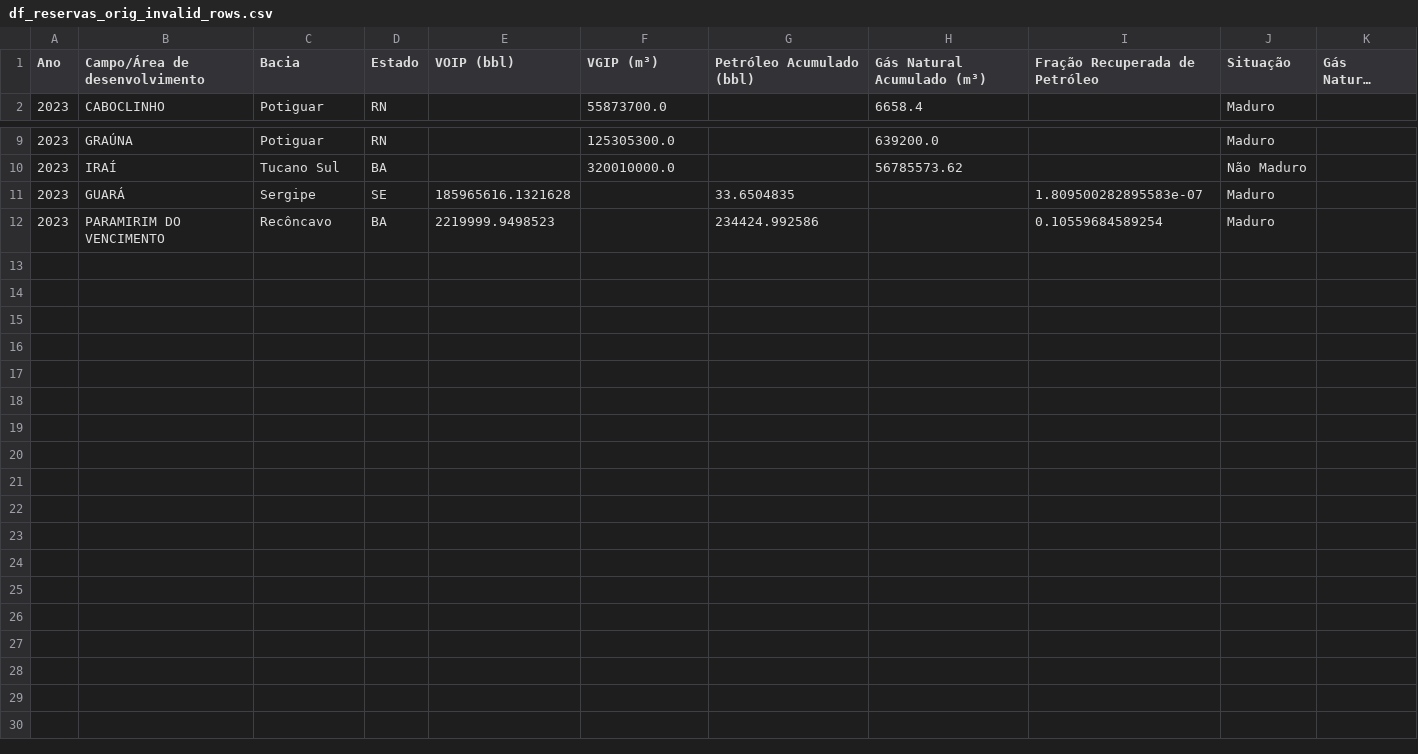
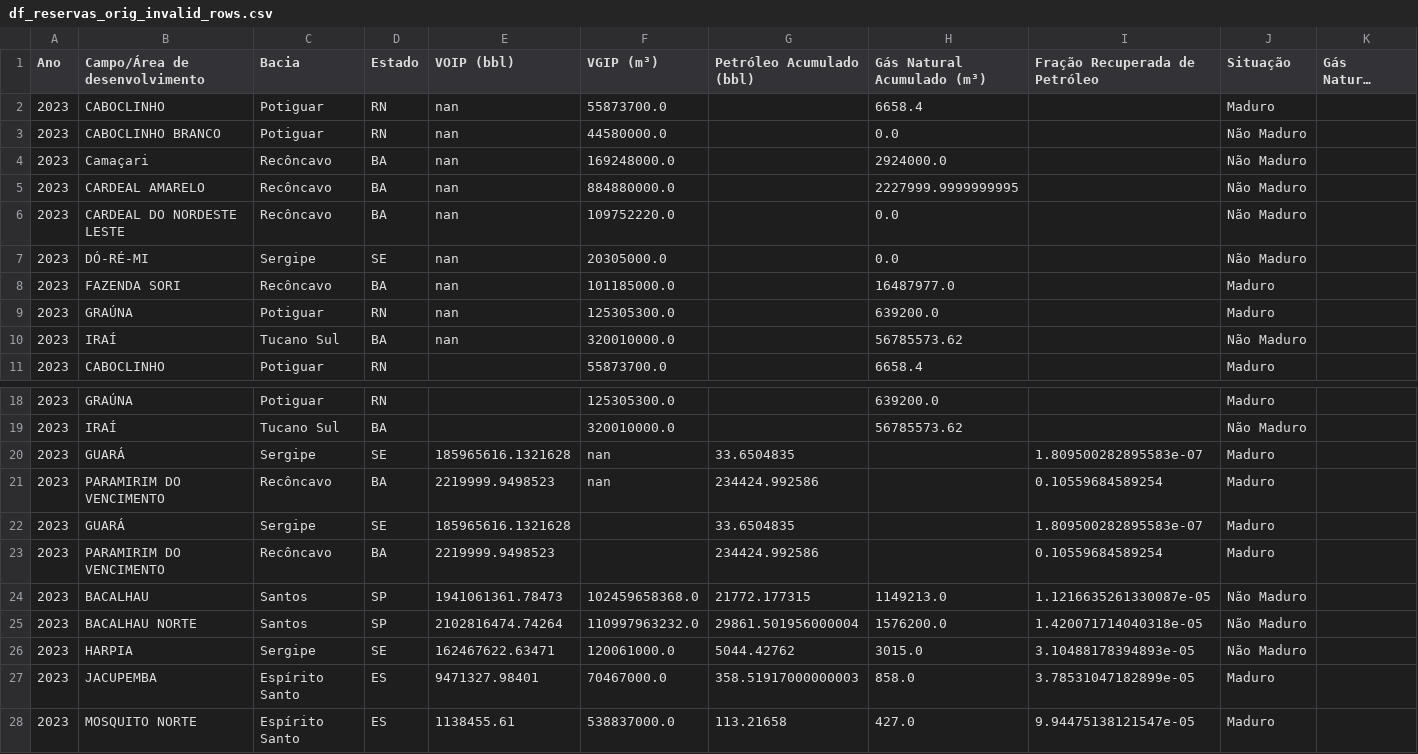
Before and after one commit to ubirajara-s/eda, a CSV file: dados/processed/df_reservas_orig_invalid_rows.csv, drawn as a sheet; only a part is shown, gaps mark what is left out; long unchanged cells end in …; the diff names each change by its address in the sheet, - before the commit and + after, or states it on an @@ line.

```diff
--- a/dados/processed/df_reservas_orig_invalid_rows.csv
+++ b/dados/processed/df_reservas_orig_invalid_rows.csv
+row 2: 2023 | CABOCLINHO | Potiguar | RN | nan | 55873700.0 |  | 6658.4 |  | Maduro
+row 3: 2023 | CABOCLINHO BRANCO | Potiguar | RN | nan | 44580000.0 |  | 0.0 |  | Não Maduro
+row 4: 2023 | Camaçari | Recôncavo | BA | nan | 169248000.0 |  | 2924000.0 |  | Não Maduro
+row 5: 2023 | CARDEAL AMARELO | Recôncavo | BA | nan | 884880000.0 |  | 2227999.9999999995 |  | Não Maduro
+row 6: 2023 | CARDEAL DO NORDESTE LESTE | Recôncavo | BA | nan | 109752220.0 |  | 0.0 |  | Não Maduro
+row 7: 2023 | DÓ-RÉ-MI | Sergipe | SE | nan | 20305000.0 |  | 0.0 |  | Não Maduro
+row 8: 2023 | FAZENDA SORI | Recôncavo | BA | nan | 101185000.0 |  | 16487977.0 |  | Maduro
+row 9: 2023 | GRAÚNA | Potiguar | RN | nan | 125305300.0 |  | 639200.0 |  | Maduro
+row 10: 2023 | IRAÍ | Tucano Sul | BA | nan | 320010000.0 |  | 56785573.62 |  | Não Maduro
+row 20: 2023 | GUARÁ | Sergipe | SE | 185965616.1321628 | nan | 33.6504835 |  | 1.809500282895583e-07 | Maduro
+row 21: 2023 | PARAMIRIM DO VENCIMENTO | Recôncavo | BA | 2219999.9498523 | nan | 234424.992586 |  | 0.10559684589254 | Maduro
+row 24: 2023 | BACALHAU | Santos | SP | 1941061361.78473 | 102459658368.0 | 21772.177315 | 1149213.0 | 1.1216635261330087e-05 | Não Maduro
+row 25: 2023 | BACALHAU NORTE | Santos | SP | 2102816474.74264 | 110997963232.0 | 29861.501956000004 | 1576200.0 | 1.420071714040318e-05 | Não Maduro
+row 26: 2023 | HARPIA | Sergipe | SE | 162467622.63471 | 120061000.0 | 5044.42762 | 3015.0 | 3.10488178394893e-05 | Não Maduro
+row 27: 2023 | JACUPEMBA | Espírito Santo | ES | 9471327.98401 | 70467000.0 | 358.51917000000003 | 858.0 | 3.78531047182899e-05 | Maduro
+row 28: 2023 | MOSQUITO NORTE | Espírito Santo | ES | 1138455.61 | 538837000.0 | 113.21658 | 427.0 | 9.94475138121547e-05 | Maduro
```
Also changed, not shown: dados/processed/df_lev_geoq_2022_orig_invalid_rows.csv, dados/processed/df_reservas_orig_sn.csv, 38 other files.
